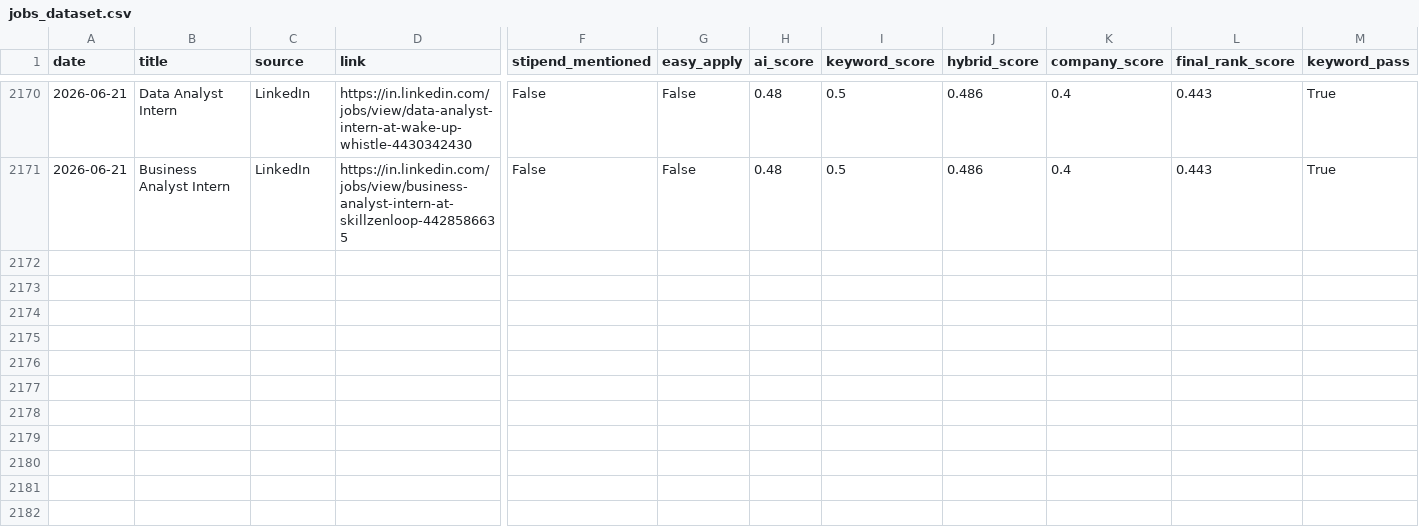
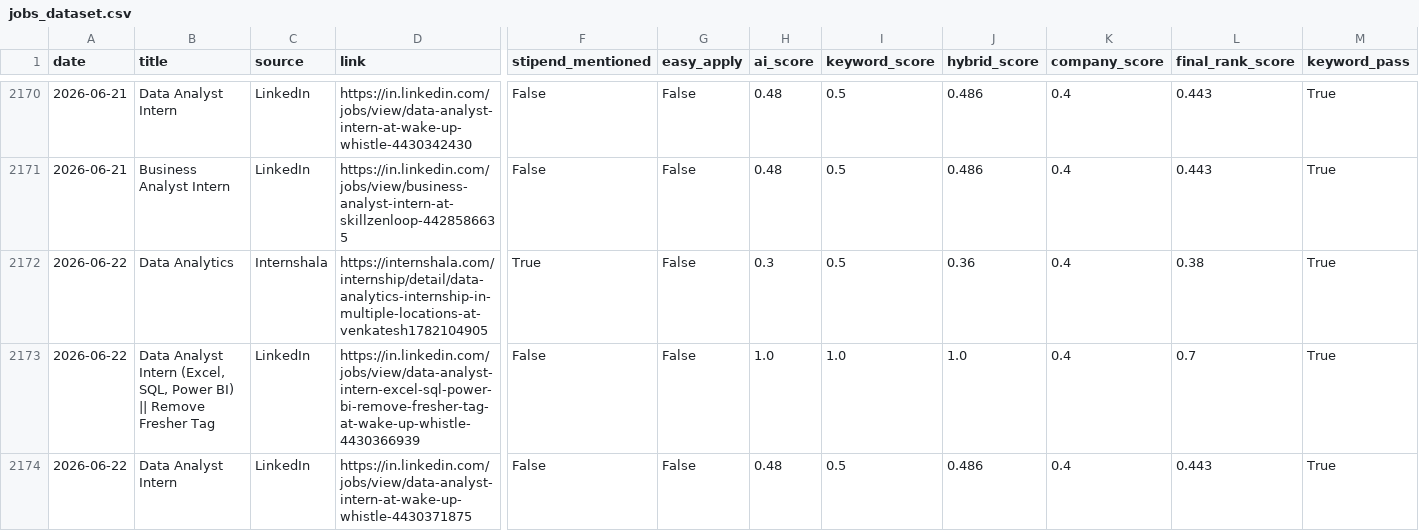
Before and after one commit to darshanmali99/ai-job-agent, a CSV file: jobs_dataset.csv, drawn as a sheet; only a part is shown, gaps mark what is left out; rows hold the shown columns only; the diff names each change by its address in the sheet, - before the commit and + after, or states it on an @@ line.

```diff
--- a/jobs_dataset.csv
+++ b/jobs_dataset.csv
+row 2172: 2026-06-22 | Data Analytics | Internshala | https://internshala.com/internship/detail/data-analytics-internship-in-multiple-locations-at-venkatesh1782104905 | True | False | 0.3 | 0.5 | 0.36 | 0.4 | 0.38 | True
+row 2173: 2026-06-22 | Data Analyst Intern (Excel, SQL, Power BI) || Remove Fresher Tag | LinkedIn | https://in.linkedin.com/jobs/view/data-analyst-intern-excel-sql-power-bi-remove-fresher-tag-at-wake-up-whistle-4430366939 | False | False | 1.0 | 1.0 | 1.0 | 0.4 | 0.7 | True
+row 2174: 2026-06-22 | Data Analyst Intern | LinkedIn | https://in.linkedin.com/jobs/view/data-analyst-intern-at-wake-up-whistle-4430371875 | False | False | 0.48 | 0.5 | 0.486 | 0.4 | 0.443 | True
```
Also changed, not shown: 1 other file.
